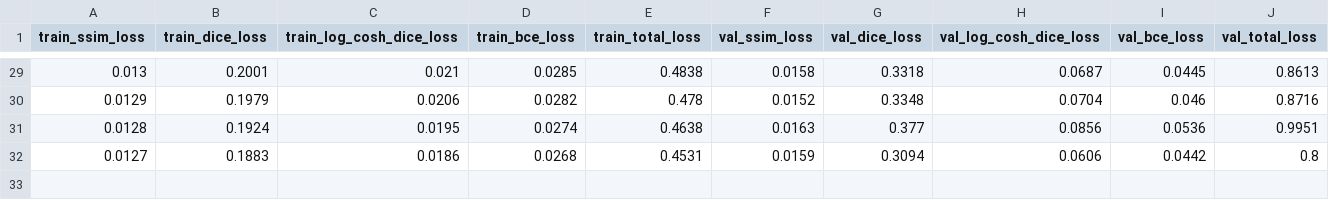
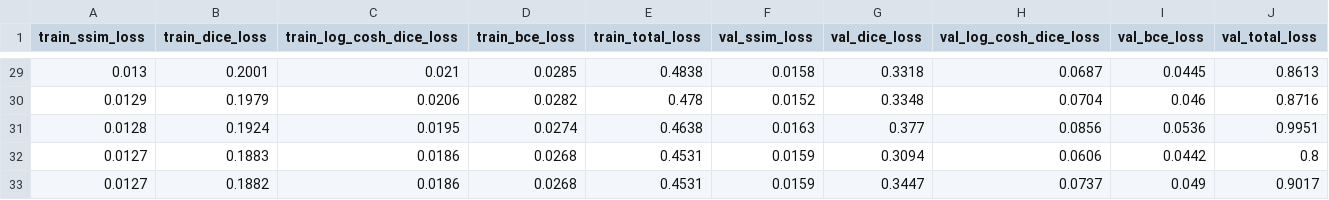
Before and after one commit to shivaiisc/Quantum_unet, a CSV file: logs/unet_noise/unet-0.1/log.csv, drawn as a sheet; only a part is shown, gaps mark what is left out.

```diff
--- a/logs/unet_noise/unet-0.1/log.csv
+++ b/logs/unet_noise/unet-0.1/log.csv
@@ -32 +32,2 @@ train_ssim_loss,train_dice_loss,train_log_cosh_dice_loss,train_bce_loss,train_to
 0.0127,0.1883,0.0186,0.0268,0.4531,0.0159,0.3094,0.0606,0.0442,0.8
+0.0127,0.1882,0.0186,0.0268,0.4531,0.0159,0.3447,0.0737,0.049,0.9017
```
Also changed, not shown: 5 other files.
